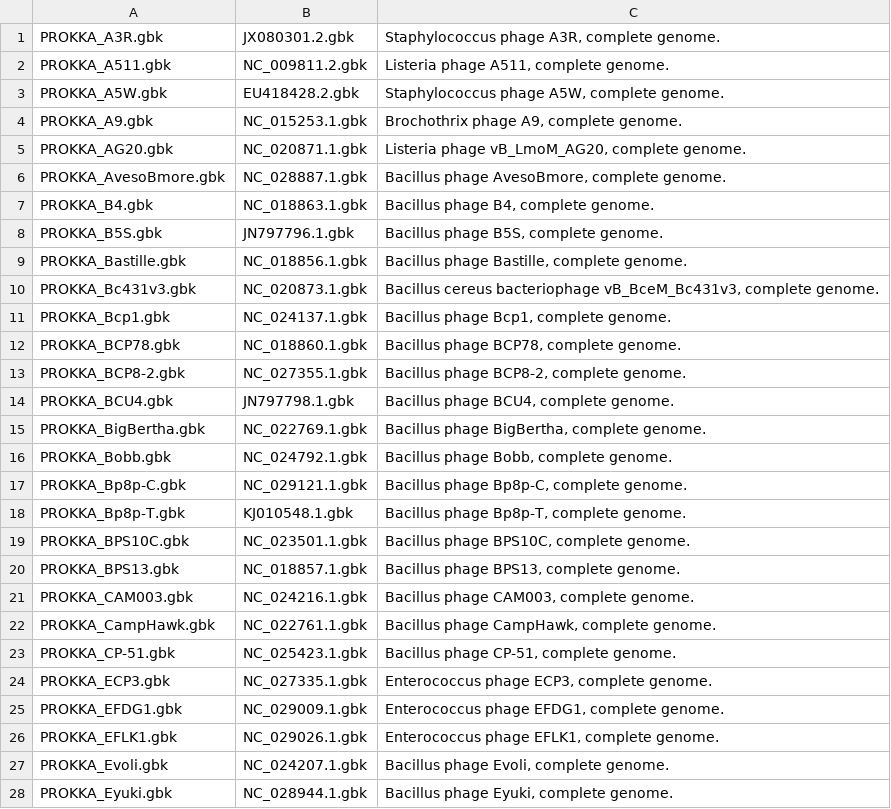
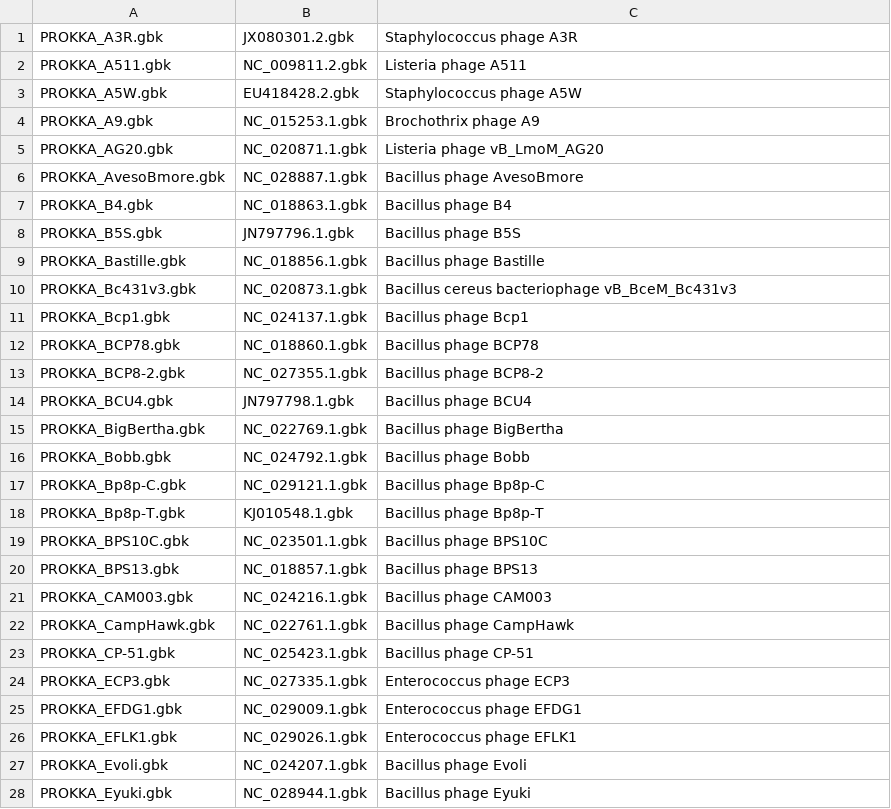
Before and after one commit to linsalrob/PhageProteomicTree, a TSV file: spounavirus/mapping.tsv, drawn as a sheet; only a part is shown; the diff covers the shown part only.

Commit message:
removing "complete genome"

```diff
--- a/spounavirus/mapping.tsv
+++ b/spounavirus/mapping.tsv
@@ -1,28 +1,28 @@
-PROKKA_A3R.gbk	JX080301.2.gbk	Staphylococcus phage A3R, complete genome.
-PROKKA_A511.gbk	NC_009811.2.gbk	Listeria phage A511, complete genome.
-PROKKA_A5W.gbk	EU418428.2.gbk	Staphylococcus phage A5W, complete genome.
-PROKKA_A9.gbk	NC_015253.1.gbk	Brochothrix phage A9, complete genome.
-PROKKA_AG20.gbk	NC_020871.1.gbk	Listeria phage vB_LmoM_AG20, complete genome.
-PROKKA_AvesoBmore.gbk	NC_028887.1.gbk	Bacillus phage AvesoBmore, complete genome.
-PROKKA_B4.gbk	NC_018863.1.gbk	Bacillus phage B4, complete genome.
-PROKKA_B5S.gbk	JN797796.1.gbk	Bacillus phage B5S, complete genome.
-PROKKA_Bastille.gbk	NC_018856.1.gbk	Bacillus phage Bastille, complete genome.
-PROKKA_Bc431v3.gbk	NC_020873.1.gbk	Bacillus cereus bacteriophage vB_BceM_Bc431v3, complete genome.
-PROKKA_Bcp1.gbk	NC_024137.1.gbk	Bacillus phage Bcp1, complete genome.
-PROKKA_BCP78.gbk	NC_018860.1.gbk	Bacillus phage BCP78, complete genome.
-PROKKA_BCP8-2.gbk	NC_027355.1.gbk	Bacillus phage BCP8-2, complete genome.
-PROKKA_BCU4.gbk	JN797798.1.gbk	Bacillus phage BCU4, complete genome.
-PROKKA_BigBertha.gbk	NC_022769.1.gbk	Bacillus phage BigBertha, complete genome.
-PROKKA_Bobb.gbk	NC_024792.1.gbk	Bacillus phage Bobb, complete genome.
-PROKKA_Bp8p-C.gbk	NC_029121.1.gbk	Bacillus phage Bp8p-C, complete genome.
-PROKKA_Bp8p-T.gbk	KJ010548.1.gbk	Bacillus phage Bp8p-T, complete genome.
-PROKKA_BPS10C.gbk	NC_023501.1.gbk	Bacillus phage BPS10C, complete genome.
-PROKKA_BPS13.gbk	NC_018857.1.gbk	Bacillus phage BPS13, complete genome.
-PROKKA_CAM003.gbk	NC_024216.1.gbk	Bacillus phage CAM003, complete genome.
-PROKKA_CampHawk.gbk	NC_022761.1.gbk	Bacillus phage CampHawk, complete genome.
-PROKKA_CP-51.gbk	NC_025423.1.gbk	Bacillus phage CP-51, complete genome.
-PROKKA_ECP3.gbk	NC_027335.1.gbk	Enterococcus phage ECP3, complete genome.
-PROKKA_EFDG1.gbk	NC_029009.1.gbk	Enterococcus phage EFDG1, complete genome.
-PROKKA_EFLK1.gbk	NC_029026.1.gbk	Enterococcus phage EFLK1, complete genome.
-PROKKA_Evoli.gbk	NC_024207.1.gbk	Bacillus phage Evoli, complete genome.
-PROKKA_Eyuki.gbk	NC_028944.1.gbk	Bacillus phage Eyuki, complete genome.
+PROKKA_A3R.gbk	JX080301.2.gbk	Staphylococcus phage A3R
+PROKKA_A511.gbk	NC_009811.2.gbk	Listeria phage A511
+PROKKA_A5W.gbk	EU418428.2.gbk	Staphylococcus phage A5W
+PROKKA_A9.gbk	NC_015253.1.gbk	Brochothrix phage A9
+PROKKA_AG20.gbk	NC_020871.1.gbk	Listeria phage vB_LmoM_AG20
+PROKKA_AvesoBmore.gbk	NC_028887.1.gbk	Bacillus phage AvesoBmore
+PROKKA_B4.gbk	NC_018863.1.gbk	Bacillus phage B4
+PROKKA_B5S.gbk	JN797796.1.gbk	Bacillus phage B5S
+PROKKA_Bastille.gbk	NC_018856.1.gbk	Bacillus phage Bastille
+PROKKA_Bc431v3.gbk	NC_020873.1.gbk	Bacillus cereus bacteriophage vB_BceM_Bc431v3
+PROKKA_Bcp1.gbk	NC_024137.1.gbk	Bacillus phage Bcp1
+PROKKA_BCP78.gbk	NC_018860.1.gbk	Bacillus phage BCP78
+PROKKA_BCP8-2.gbk	NC_027355.1.gbk	Bacillus phage BCP8-2
+PROKKA_BCU4.gbk	JN797798.1.gbk	Bacillus phage BCU4
+PROKKA_BigBertha.gbk	NC_022769.1.gbk	Bacillus phage BigBertha
+PROKKA_Bobb.gbk	NC_024792.1.gbk	Bacillus phage Bobb
+PROKKA_Bp8p-C.gbk	NC_029121.1.gbk	Bacillus phage Bp8p-C
+PROKKA_Bp8p-T.gbk	KJ010548.1.gbk	Bacillus phage Bp8p-T
+PROKKA_BPS10C.gbk	NC_023501.1.gbk	Bacillus phage BPS10C
+PROKKA_BPS13.gbk	NC_018857.1.gbk	Bacillus phage BPS13
+PROKKA_CAM003.gbk	NC_024216.1.gbk	Bacillus phage CAM003
+PROKKA_CampHawk.gbk	NC_022761.1.gbk	Bacillus phage CampHawk
+PROKKA_CP-51.gbk	NC_025423.1.gbk	Bacillus phage CP-51
+PROKKA_ECP3.gbk	NC_027335.1.gbk	Enterococcus phage ECP3
+PROKKA_EFDG1.gbk	NC_029009.1.gbk	Enterococcus phage EFDG1
+PROKKA_EFLK1.gbk	NC_029026.1.gbk	Enterococcus phage EFLK1
+PROKKA_Evoli.gbk	NC_024207.1.gbk	Bacillus phage Evoli
+PROKKA_Eyuki.gbk	NC_028944.1.gbk	Bacillus phage Eyuki
```
Also changed, not shown: 65 edited cells elsewhere in this file.
